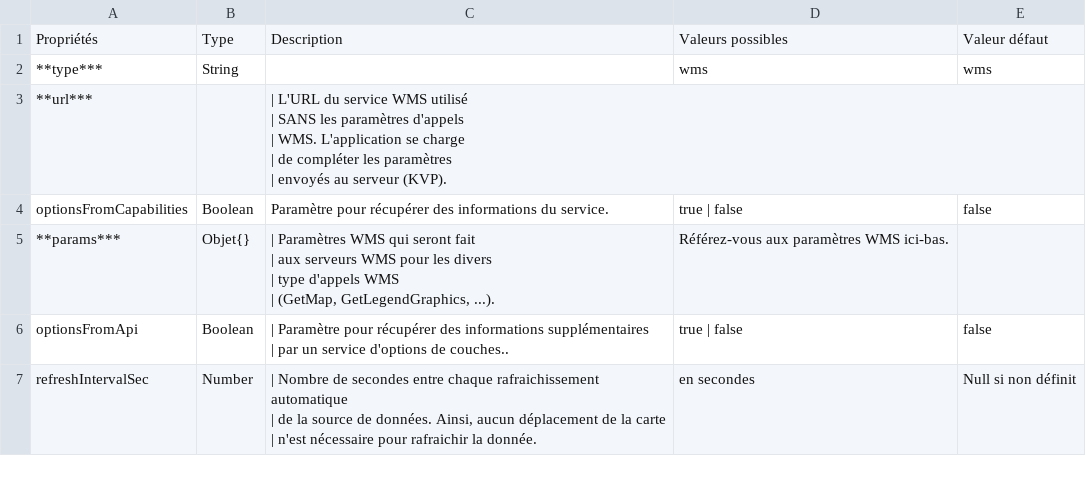
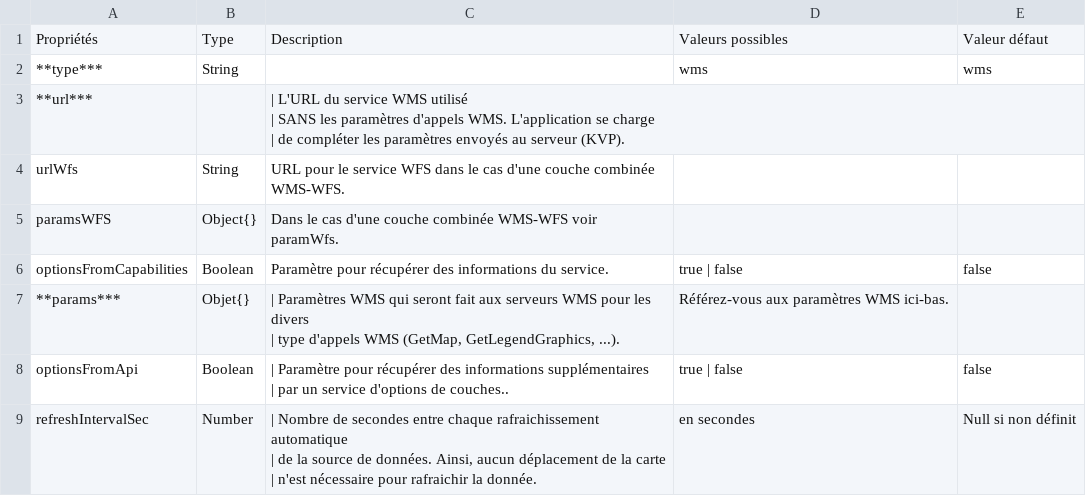
Before and after one commit to infra-geo-ouverte/igo2, a CSV file: docs/_tables/fr/properties/sources/wms.csv, drawn as a sheet; only a part is shown; the diff covers the shown part only.

```diff
--- a/docs/_tables/fr/properties/sources/wms.csv
+++ b/docs/_tables/fr/properties/sources/wms.csv
@@ -2,12 +2,10 @@ Propriétés,Type,Description,Valeurs possibles,Valeur défaut
 **type*** ,String ,,wms,wms
-**url*** ,,"| L'URL du service WMS utilisé
-| SANS les paramètres d'appels
-| WMS. L'application se charge
-| de compléter les paramètres
-| envoyés au serveur (KVP). ",,
+**url*** ,,"| L'URL du service WMS utilisé
+| SANS les paramètres d'appels WMS. L'application se charge
+| de compléter les paramètres envoyés au serveur (KVP). ",,
+urlWfs, String, URL pour le service WFS dans le cas d'une couche combinée WMS-WFS. ,,
+paramsWFS, Object{}, Dans le cas d'une couche combinée WMS-WFS voir paramWfs. ,,
 optionsFromCapabilities ,Boolean,Paramètre pour récupérer des informations du service. ,true | false,false
-**params*** ,Objet{},"| Paramètres WMS qui seront fait
-| aux serveurs WMS pour les divers
-| type d'appels WMS
-| (GetMap, GetLegendGraphics, ...). ",Référez-vous aux paramètres WMS ici-bas. ,
+**params*** ,Objet{},"| Paramètres WMS qui seront fait aux serveurs WMS pour les divers
+| type d'appels WMS (GetMap, GetLegendGraphics, ...). ",Référez-vous aux paramètres WMS ici-bas. ,
 optionsFromApi ,Boolean,"| Paramètre pour récupérer des informations supplémentaires
```
Also changed, not shown: 1 edited cell elsewhere in this file, docs/_tables/fr/properties/workspaceOptions.csv, 2 other files.
